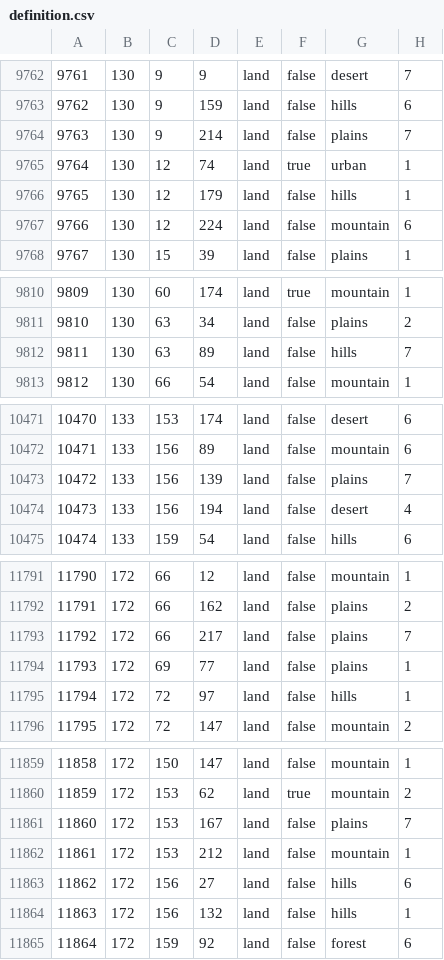
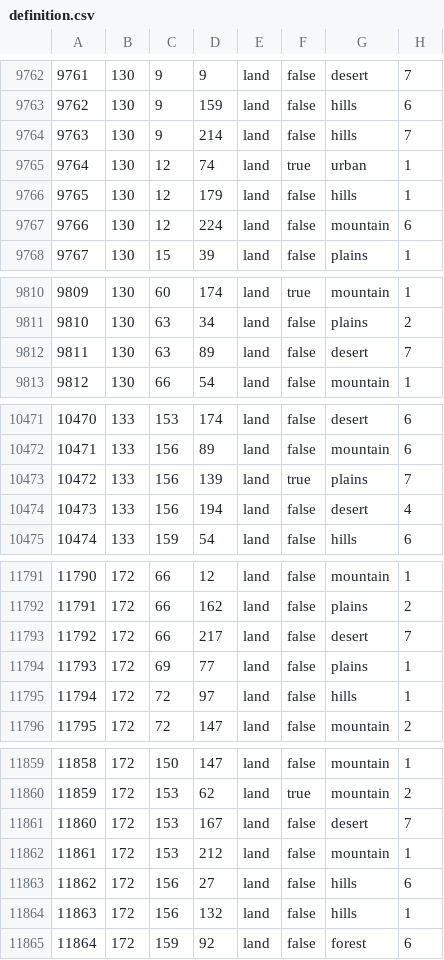
Before and after one commit to LuciferHorst/HFU-3.0, a CSV file: map/definition.csv, drawn as a sheet; only a part is shown, gaps mark what is left out; the diff covers the shown part only.

```diff
--- a/map/definition.csv
+++ b/map/definition.csv
@@ -9763,3 +9763,3 @@
 9762;130;9;159;land;false;hills;6
-9763;130;9;214;land;false;plains;7
+9763;130;9;214;land;false;hills;7
 9764;130;12;74;land;true;urban;1
@@ -9811,3 +9811,3 @@
 9810;130;63;34;land;false;plains;2
-9811;130;63;89;land;false;hills;7
+9811;130;63;89;land;false;desert;7
 9812;130;66;54;land;false;mountain;1
@@ -10472,3 +10472,3 @@
 10471;133;156;89;land;false;mountain;6
-10472;133;156;139;land;false;plains;7
+10472;133;156;139;land;true;plains;7
 10473;133;156;194;land;false;desert;4
@@ -11792,3 +11792,3 @@
 11791;172;66;162;land;false;plains;2
-11792;172;66;217;land;false;plains;7
+11792;172;66;217;land;false;desert;7
 11793;172;69;77;land;false;plains;1
@@ -11860,3 +11860,3 @@
 11859;172;153;62;land;true;mountain;2
-11860;172;153;167;land;false;plains;7
+11860;172;153;167;land;false;desert;7
 11861;172;153;212;land;false;mountain;1
```
Also changed, not shown: 12 edited cells elsewhere in this file, 31 other files.
